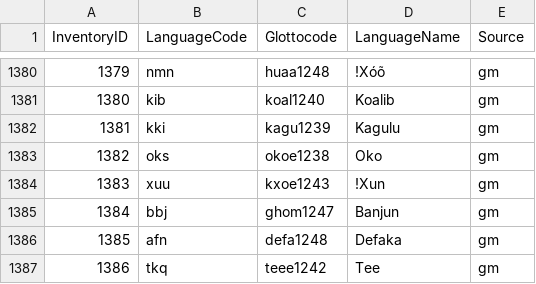
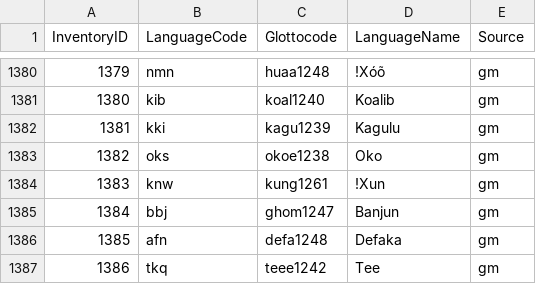
Before and after one commit to phoible/dev, a TSV file: mappings/InventoryID-LanguageCodes.tsv, drawn as a sheet; only a part is shown, gaps mark what is left out.

```diff
--- a/mappings/InventoryID-LanguageCodes.tsv
+++ b/mappings/InventoryID-LanguageCodes.tsv
@@ -1383,3 +1383,3 @@ InventoryID	LanguageCode	Glottocode	LanguageName	Source
 1382	oks	okoe1238	Oko	gm
-1383	xuu	kxoe1243	!Xun	gm
+1383	knw	kung1261	!Xun	gm
 1384	bbj	ghom1247	Banjun	gm
```
Also changed, not shown: mappings/InventoryID-Bibtex.tsv, raw-data/GM/gm-afr-inventories.tsv, 1 other file.
